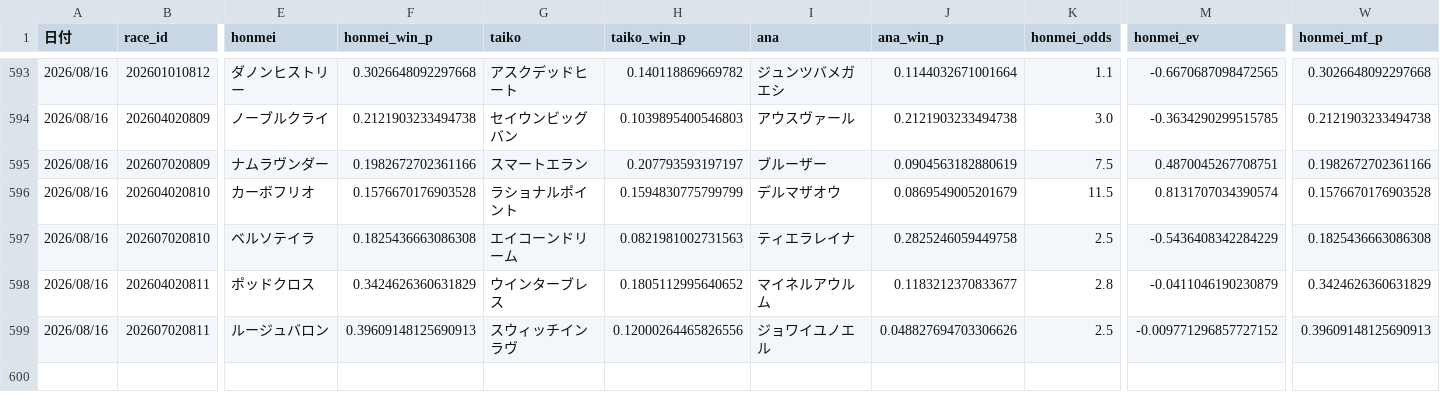
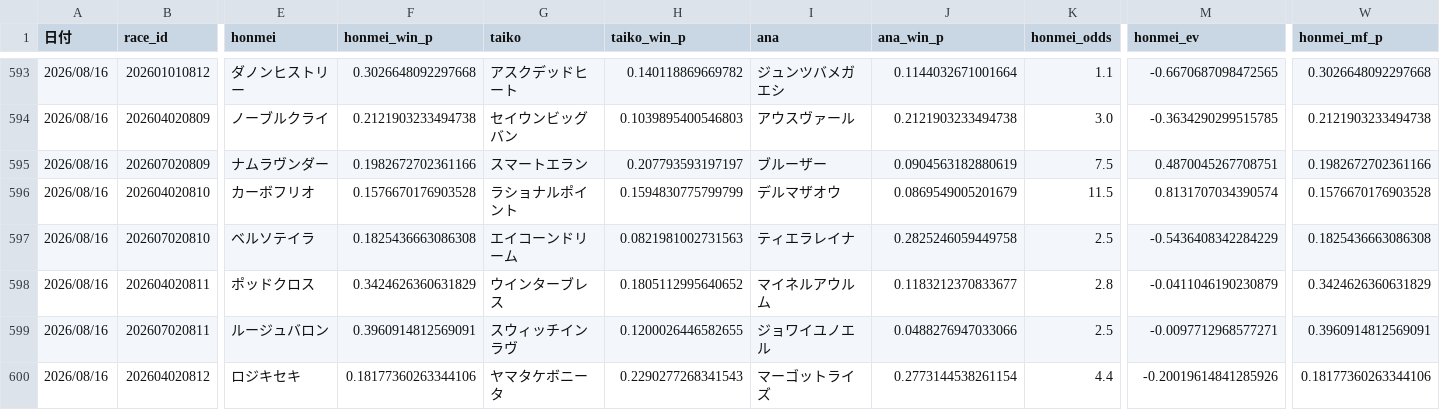
Before and after one commit to fu-ga306/keiba-ai, a CSV file: prediction_record_v2.csv, drawn as a sheet; only a part is shown, gaps mark what is left out; rows hold the shown columns only; the diff names each change by its address in the sheet, - before the commit and + after, or states it on an @@ line.

```diff
--- a/prediction_record_v2.csv
+++ b/prediction_record_v2.csv
-F599 (honmei_win_p): 0.39609148125690913
+F599 (honmei_win_p): 0.3960914812569091
-H599 (taiko_win_p): 0.12000264465826556
+H599 (taiko_win_p): 0.1200026446582655
-J599 (ana_win_p): 0.048827694703306626
+J599 (ana_win_p): 0.0488276947033066
-M599 (honmei_ev): -0.009771296857727152
+M599 (honmei_ev): -0.0097712968577271
-W599 (honmei_mf_p): 0.39609148125690913
+W599 (honmei_mf_p): 0.3960914812569091
+row 600: 2026/08/16 | 202604020812 | ロジキセキ | 0.18177360263344106 | ヤマタケボニータ | 0.2290277268341543 | マーゴットライズ | 0.2773144538261154 | 4.4 | -0.20019614841285926 | 0.18177360263344106
```
Also changed, not shown: odds_history.csv, today_bets.csv, 1 other file.
